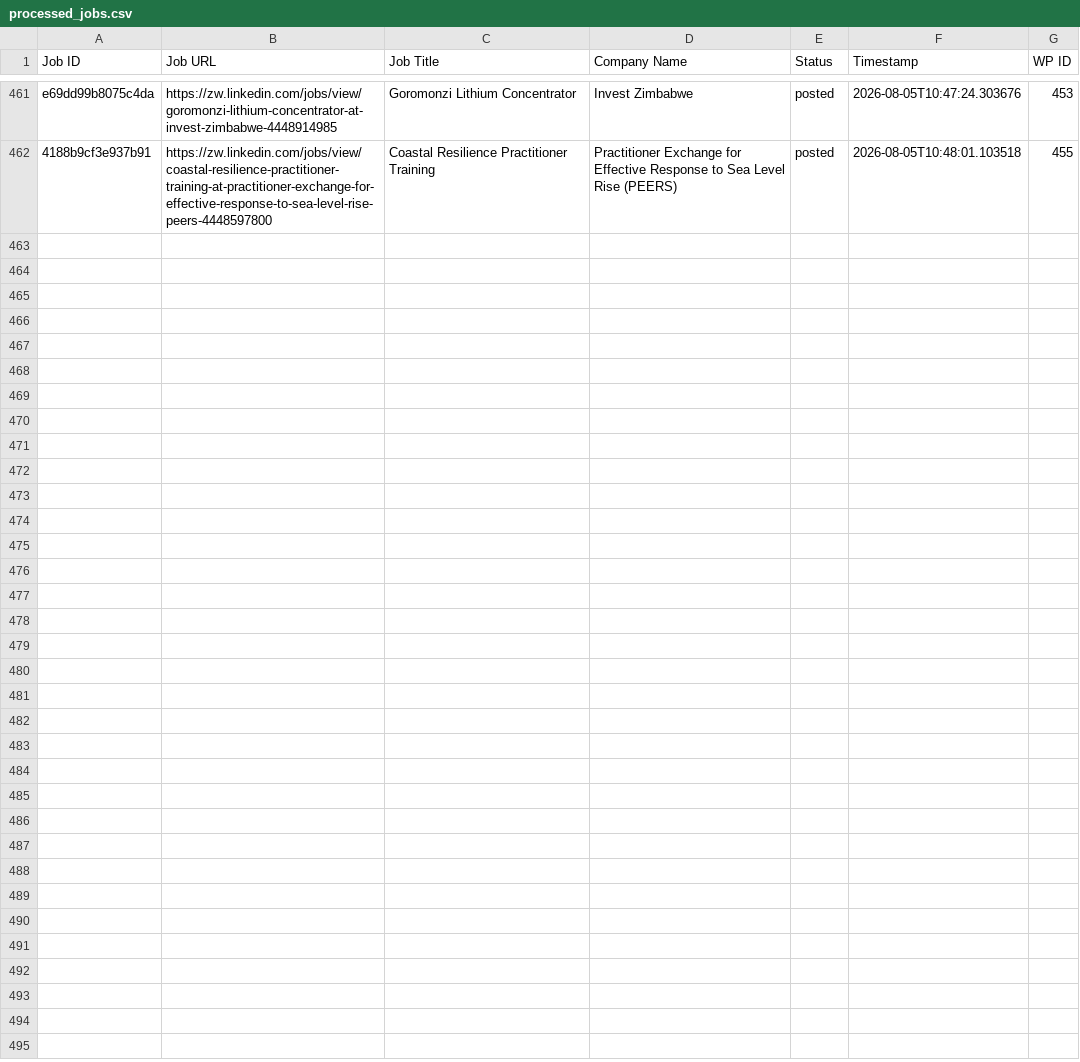
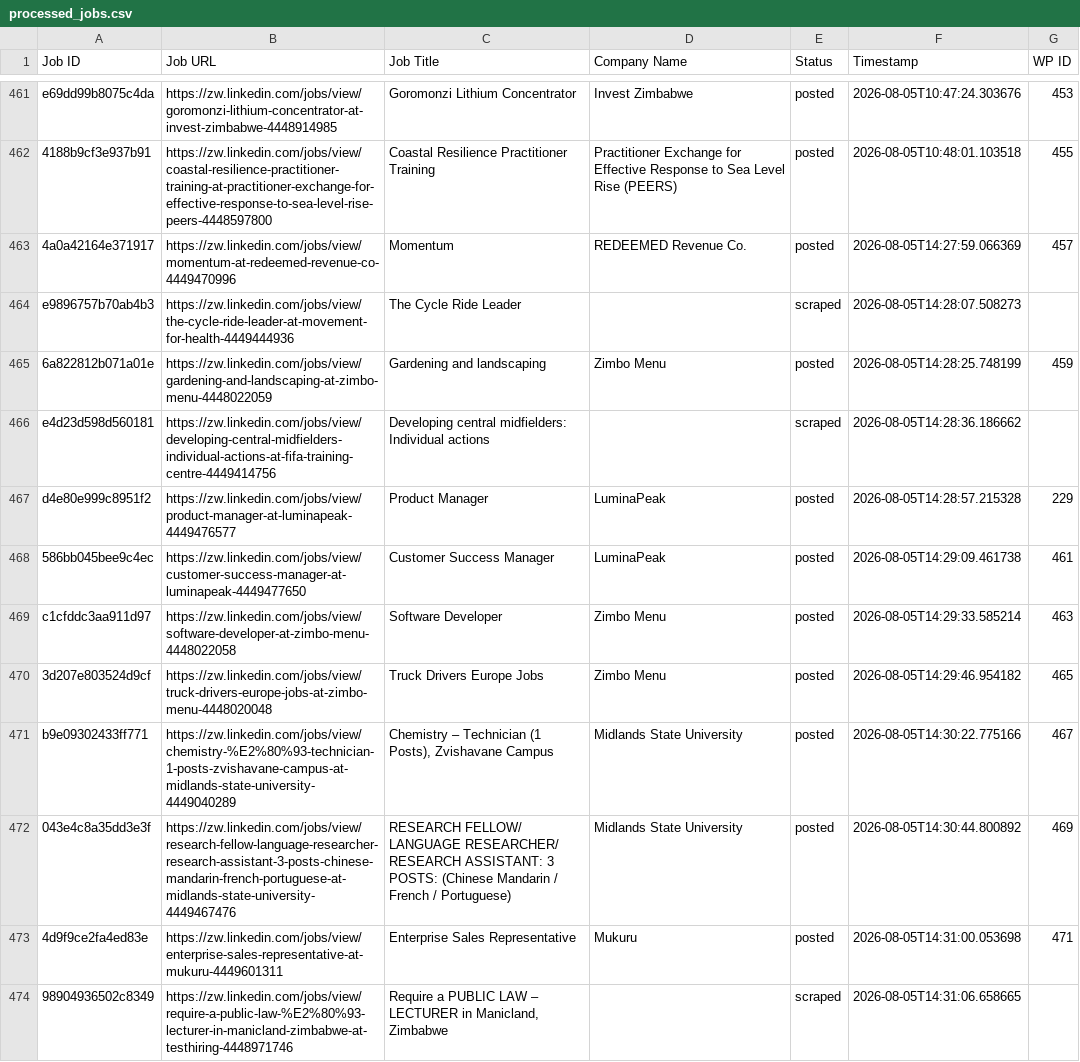
Before and after one commit to innovationinc2000/zw, a CSV file: processed_jobs.csv, drawn as a sheet; only a part is shown, gaps mark what is left out; the diff names each change by its address in the sheet, - before the commit and + after, or states it on an @@ line.

```diff
--- a/processed_jobs.csv
+++ b/processed_jobs.csv
+row 463: 4a0a42164e371917 | https://zw.linkedin.com/jobs/view/momentum-at-redeemed-revenue-co-4449470996 | Momentum | REDEEMED Revenue Co. | posted | 2026-08-05T14:27:59.066369 | 457
+row 464: e9896757b70ab4b3 | https://zw.linkedin.com/jobs/view/the-cycle-ride-leader-at-movement-for-health-4449444936 | The Cycle Ride Leader |  | scraped | 2026-08-05T14:28:07.508273
+row 465: 6a822812b071a01e | https://zw.linkedin.com/jobs/view/gardening-and-landscaping-at-zimbo-menu-4448022059 | Gardening and landscaping | Zimbo Menu | posted | 2026-08-05T14:28:25.748199 | 459
+row 466: e4d23d598d560181 | https://zw.linkedin.com/jobs/view/developing-central-midfielders-individual-actions-at-fifa-training-centre-4449414756 | Developing central midfielders: Individual actions |  | scraped | 2026-08-05T14:28:36.186662
+row 467: d4e80e999c8951f2 | https://zw.linkedin.com/jobs/view/product-manager-at-luminapeak-4449476577 | Product Manager | LuminaPeak | posted | 2026-08-05T14:28:57.215328 | 229
+row 468: 586bb045bee9c4ec | https://zw.linkedin.com/jobs/view/customer-success-manager-at-luminapeak-4449477650 | Customer Success Manager | LuminaPeak | posted | 2026-08-05T14:29:09.461738 | 461
+row 469: c1cfddc3aa911d97 | https://zw.linkedin.com/jobs/view/software-developer-at-zimbo-menu-4448022058 | Software Developer | Zimbo Menu | posted | 2026-08-05T14:29:33.585214 | 463
+row 470: 3d207e803524d9cf | https://zw.linkedin.com/jobs/view/truck-drivers-europe-jobs-at-zimbo-menu-4448020048 | Truck Drivers Europe Jobs | Zimbo Menu | posted | 2026-08-05T14:29:46.954182 | 465
+row 471: b9e09302433ff771 | https://zw.linkedin.com/jobs/view/chemistry-%E2%80%93-technician-1-posts-zvishavane-campus-at-midlands-state-university-4449040289 | Chemistry – Technician (1 Posts), Zvishavane Campus | Midlands State University | posted | 2026-08-05T14:30:22.775166 | 467
+row 472: 043e4c8a35dd3e3f | https://zw.linkedin.com/jobs/view/research-fellow-language-researcher-research-assistant-3-posts-chinese-mandarin-french-portuguese-at-midlands-state-university-4449467476 | RESEARCH FELLOW/ LANGUAGE RESEARCHER/ RESEARCH ASSISTANT: 3 POSTS: (Chinese Mandarin / French / Portuguese) | Midlands State University | posted | 2026-08-05T14:30:44.800892 | 469
+row 473: 4d9f9ce2fa4ed83e | https://zw.linkedin.com/jobs/view/enterprise-sales-representative-at-mukuru-4449601311 | Enterprise Sales Representative | Mukuru | posted | 2026-08-05T14:31:00.053698 | 471
+row 474: 98904936502c8349 | https://zw.linkedin.com/jobs/view/require-a-public-law-%E2%80%93-lecturer-in-manicland-zimbabwe-at-testhiring-4448971746 | Require a PUBLIC LAW – LECTURER in Manicland, Zimbabwe |  | scraped | 2026-08-05T14:31:06.658665
```
